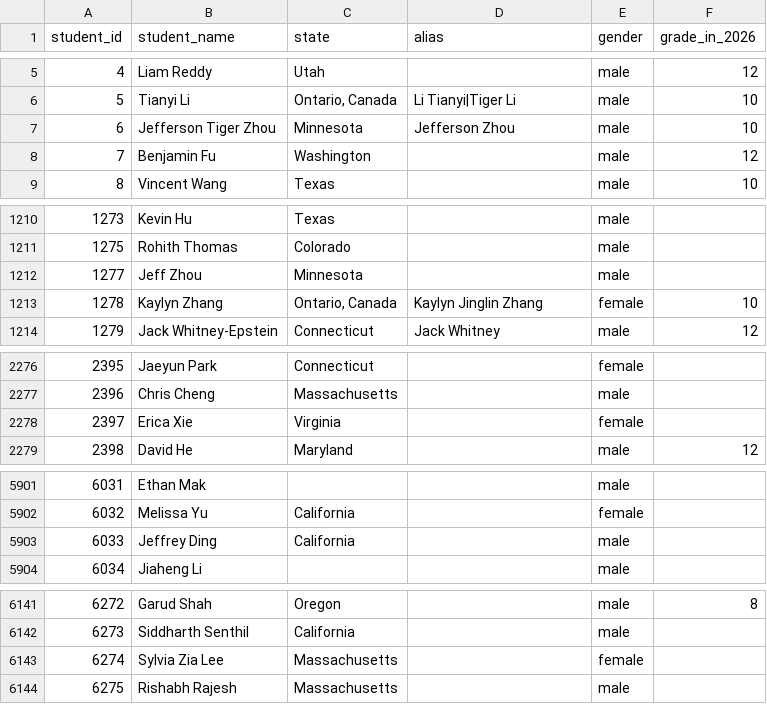
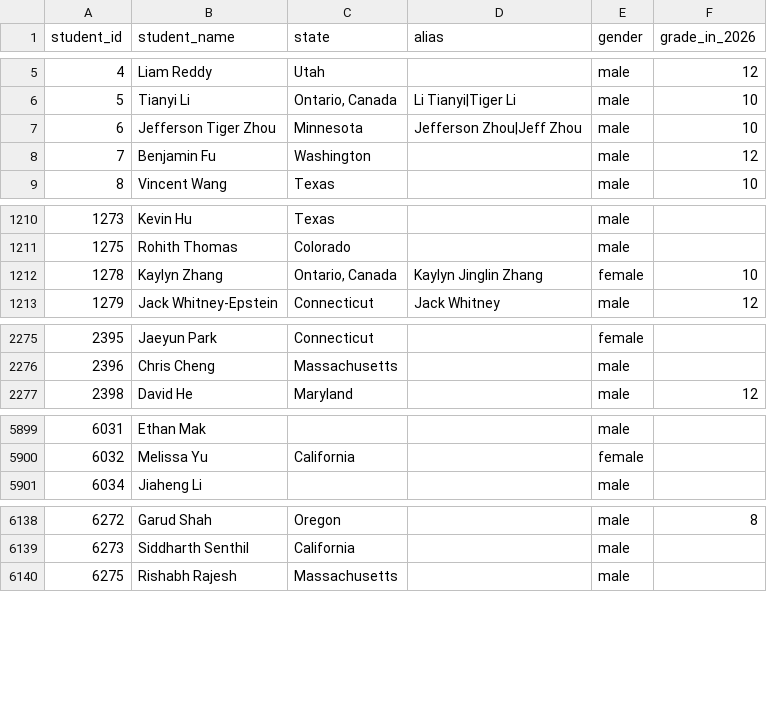
Before and after one commit to x-du/math-competition, a CSV file: database/students/students.csv, drawn as a sheet; only a part is shown, gaps mark what is left out; the diff covers the shown part only.

Commit message:
Update student records

```diff
--- a/database/students/students.csv
+++ b/database/students/students.csv
@@ -6,3 +6,3 @@ student_id,student_name,state,alias,gender,grade_in_2026
 5,Tianyi Li,"Ontario, Canada",Li Tianyi|Tiger Li,male,10
-6,Jefferson Tiger Zhou,Minnesota,Jefferson Zhou,male,10
+6,Jefferson Tiger Zhou,Minnesota,Jefferson Zhou|Jeff Zhou,male,10
 7,Benjamin Fu,Washington,,male,12
@@ -1211,3 +1211,2 @@ student_id,student_name,state,alias,gender,grade_in_2026
 1275,Rohith Thomas,Colorado,,male,
-1277,Jeff Zhou,Minnesota,,male,
 1278,Kaylyn Zhang,"Ontario, Canada",Kaylyn Jinglin Zhang,female,10
@@ -2277,3 +2276,2 @@ student_id,student_name,state,alias,gender,grade_in_2026
 2396,Chris Cheng,Massachusetts,,male,
-2397,Erica Xie,Virginia,,female,
 2398,David He,Maryland,,male,12
@@ -5902,3 +5900,2 @@ student_id,student_name,state,alias,gender,grade_in_2026
 6032,Melissa Yu,California,,female,
-6033,Jeffrey Ding,California,,male,
 6034,Jiaheng Li,,,male,
@@ -6142,3 +6139,2 @@ student_id,student_name,state,alias,gender,grade_in_2026
 6273,Siddharth Senthil,California,,male,
-6274,Sylvia Zia Lee,Massachusetts,,female,
 6275,Rishabh Rajesh,Massachusetts,,male,
```
Also changed, not shown: 5 edited cells elsewhere in this file, database/contests/arml-teams/year=2025/teams.csv, database/contests/arml/year=2025/results.csv, 16 other files.
